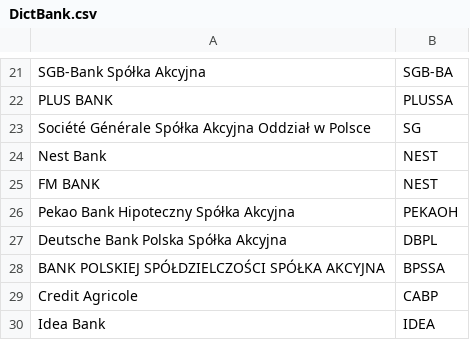
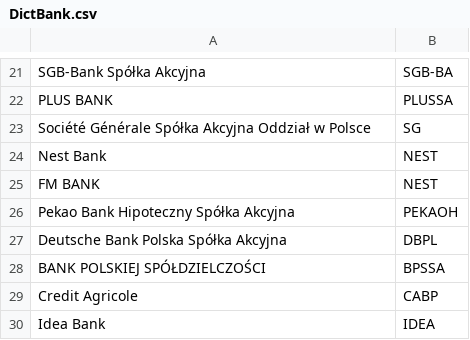
Before and after one commit to HubOnpl/WebData, a CSV file: DictBank.csv, drawn as a sheet; only a part is shown, gaps mark what is left out.

Commit message:
Update DictBank.csv

```diff
--- a/DictBank.csv
+++ b/DictBank.csv
@@ -27,3 +27,3 @@ Pekao Bank Hipoteczny Spółka Akcyjna,PEKAOH
 Deutsche Bank Polska Spółka Akcyjna,DBPL
-BANK POLSKIEJ SPÓŁDZIELCZOŚCI SPÓŁKA AKCYJNA,BPSSA
+BANK POLSKIEJ SPÓŁDZIELCZOŚCI,BPSSA
 Credit Agricole,CABP
```
